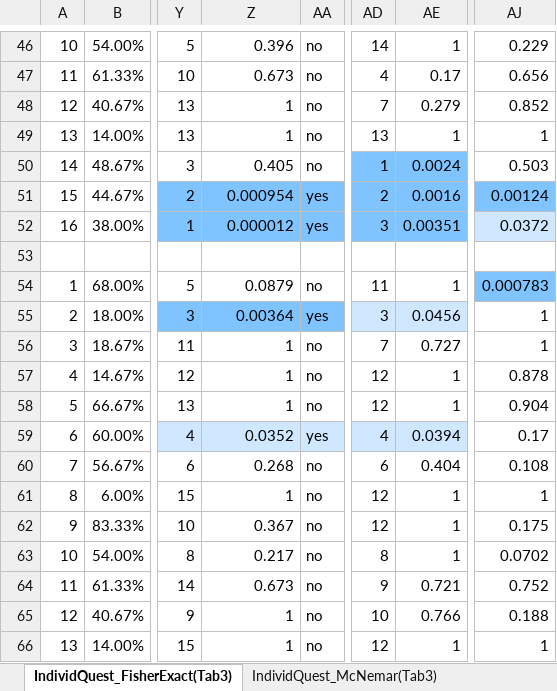
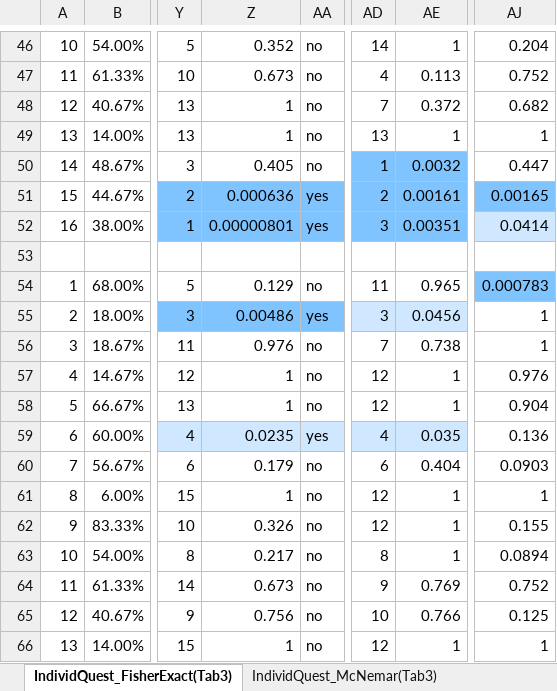
Before and after one commit to hivdb/chat_HIVDB_paper, an Excel workbook: mcnemar/SuppFile2_Stats_generated.xlsx, sheet IndividQuest_FisherExact(Tab3), drawn as a sheet; only a part is shown, gaps mark what is left out; values as stored, in another font and other column widths than the file's, no borders; the diff covers the shown part only; the diff names each change by its address in the sheet, - before the commit and + after, or states it on an @@ line.

Commit message:
Limit Fisher BH correction to displayed comparisons

```diff
--- a/mcnemar/SuppFile2_Stats_generated.xlsx (sheet IndividQuest_FisherExact(Tab3))
+++ b/mcnemar/SuppFile2_Stats_generated.xlsx (sheet IndividQuest_FisherExact(Tab3))
-Z46: 0.396
+Z46: 0.352
-AJ46: 0.229
+AJ46: 0.204
-AE47: 0.17
+AE47: 0.113
-AJ47: 0.656
+AJ47: 0.752
-AE48: 0.279
+AE48: 0.372
-AJ48: 0.852
+AJ48: 0.682
-AE50: 0.0024
+AE50: 0.0032
-AJ50: 0.503
+AJ50: 0.447
-Z51: 0.000954
+Z51: 0.000636
-AE51: 0.0016
+AE51: 0.00161
-AJ51: 0.00124
+AJ51: 0.00165
-Z52: 0.000012
+Z52: 0.00000801
-AJ52: 0.0372
+AJ52: 0.0414
-Z54: 0.0879
+Z54: 0.129
-AE54: 1
+AE54: 0.965
-Z55: 0.00364
+Z55: 0.00486
-Z56: 1
+Z56: 0.976
-AE56: 0.727
+AE56: 0.738
-AJ57: 0.878
+AJ57: 0.976
-Z59: 0.0352
+Z59: 0.0235
-AE59: 0.0394
+AE59: 0.035
-AJ59: 0.17
+AJ59: 0.136
-Z60: 0.268
+Z60: 0.179
-AJ60: 0.108
+AJ60: 0.0903
-Z62: 0.367
+Z62: 0.326
-AJ62: 0.175
+AJ62: 0.155
-AJ63: 0.0702
+AJ63: 0.0894
-AE64: 0.721
+AE64: 0.769
-Z65: 1
+Z65: 0.756
-AJ65: 0.188
+AJ65: 0.125
```
Also changed, not shown: 124 edited cells and cell formats elsewhere in this sheet, mcnemar/Table3_formatted.xlsx, 2 other files.
